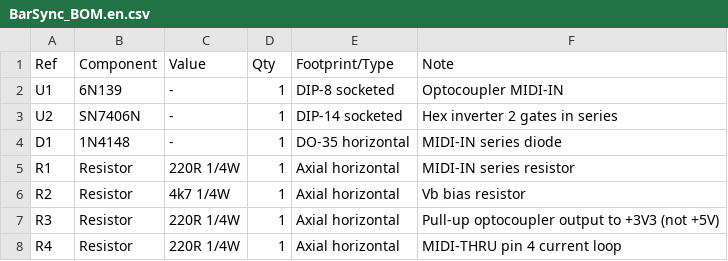
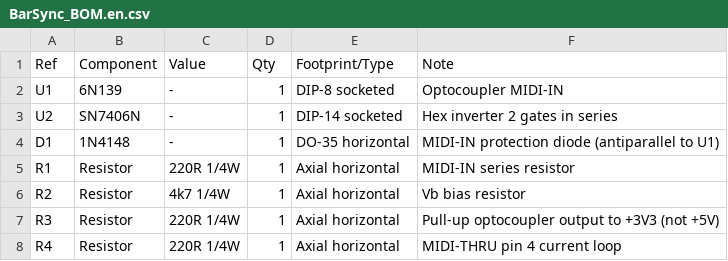
Before and after one commit to barna81/BarSync, a CSV file: hardware/BarSync_BOM.en.csv, drawn as a sheet; only a part is shown.

Commit message:
Hardware V1.2

```diff
--- a/hardware/BarSync_BOM.en.csv
+++ b/hardware/BarSync_BOM.en.csv
@@ -3,3 +3,3 @@ U1,6N139,-,1,DIP-8 socketed,Optocoupler MIDI-IN
 U2,SN7406N,-,1,DIP-14 socketed,Hex inverter 2 gates in series
-D1,1N4148,-,1,DO-35 horizontal,MIDI-IN series diode
+D1,1N4148,-,1,DO-35 horizontal,MIDI-IN protection diode (antiparallel to U1)
 R1,Resistor,220R 1/4W,1,Axial horizontal,MIDI-IN series resistor
```
Also changed, not shown: hardware/BarSync_BOM.csv, 25 other files.
